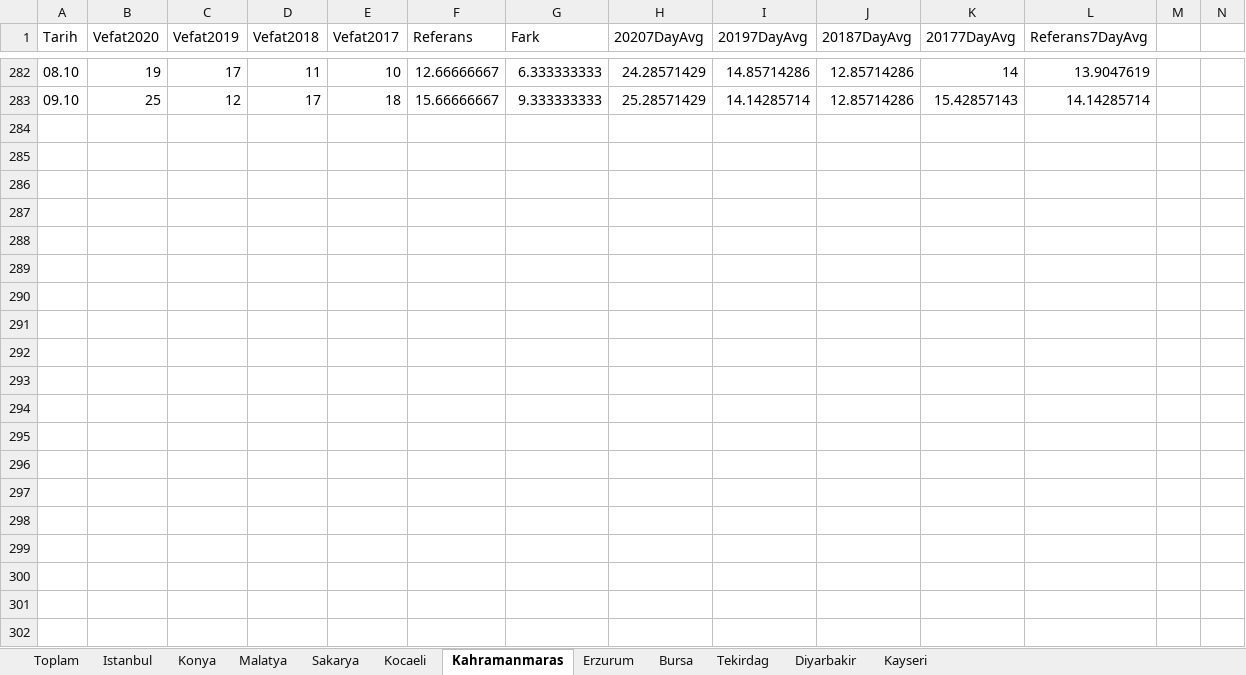
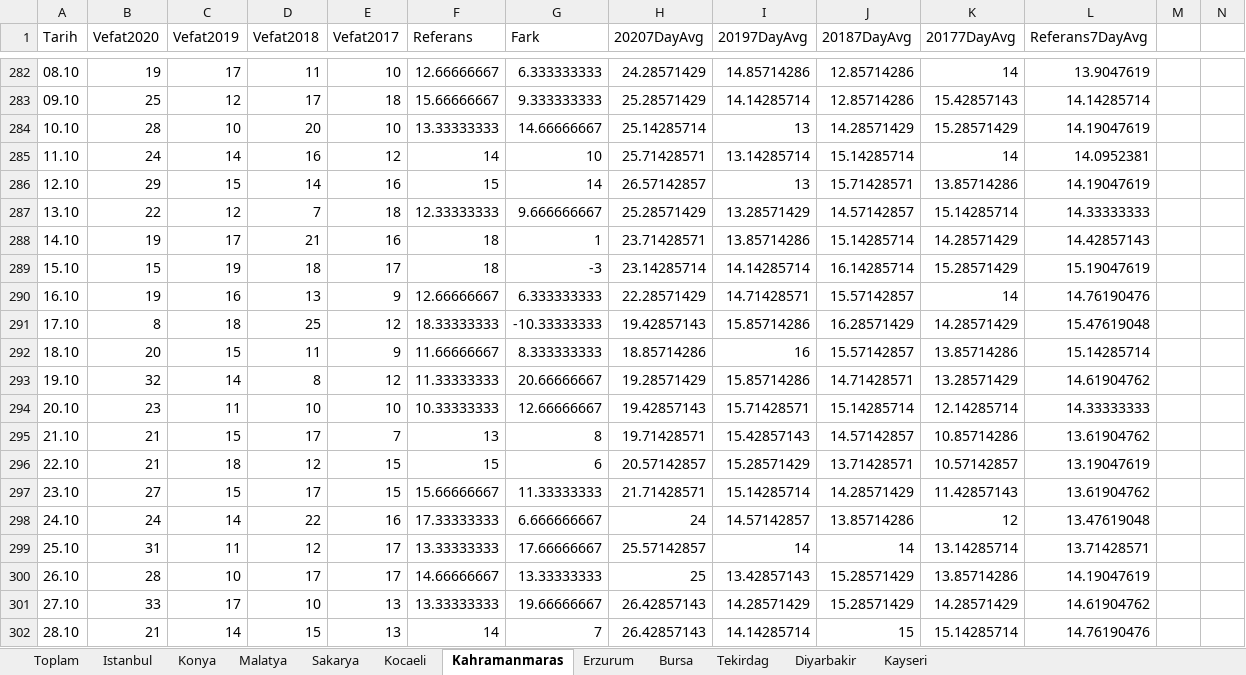
Before and after one commit to kuzdogan/edevlet-mezarlik-verileri, an Excel workbook: edevlet-mezarlik-verileri.xlsx, sheet Kahramanmaras, drawn as a sheet; only a part is shown, gaps mark what is left out; values as stored, in another font and other column widths than the file's, no borders; charts and pictures and table styles not drawn; the diff covers the shown part only; the diff names each change by its address in the sheet, - before the commit and + after, or states it on an @@ line.

```diff
--- a/edevlet-mezarlik-verileri.xlsx (sheet Kahramanmaras)
+++ b/edevlet-mezarlik-verileri.xlsx (sheet Kahramanmaras)
+row 284: 10.10 | 28 | 10 | 20 | 10 | 13.33333333 | 14.66666667 | 25.14285714 | 13 | 14.28571429 | 15.28571429 | 14.19047619
+row 285: 11.10 | 24 | 14 | 16 | 12 | 14 | 10 | 25.71428571 | 13.14285714 | 15.14285714 | 14 | 14.0952381
+row 286: 12.10 | 29 | 15 | 14 | 16 | 15 | 14 | 26.57142857 | 13 | 15.71428571 | 13.85714286 | 14.19047619
+row 287: 13.10 | 22 | 12 | 7 | 18 | 12.33333333 | 9.666666667 | 25.28571429 | 13.28571429 | 14.57142857 | 15.14285714 | 14.33333333
+row 288: 14.10 | 19 | 17 | 21 | 16 | 18 | 1 | 23.71428571 | 13.85714286 | 15.14285714 | 14.28571429 | 14.42857143
+row 289: 15.10 | 15 | 19 | 18 | 17 | 18 | -3 | 23.14285714 | 14.14285714 | 16.14285714 | 15.28571429 | 15.19047619
+row 290: 16.10 | 19 | 16 | 13 | 9 | 12.66666667 | 6.333333333 | 22.28571429 | 14.71428571 | 15.57142857 | 14 | 14.76190476
+row 291: 17.10 | 8 | 18 | 25 | 12 | 18.33333333 | -10.33333333 | 19.42857143 | 15.85714286 | 16.28571429 | 14.28571429 | 15.47619048
+row 292: 18.10 | 20 | 15 | 11 | 9 | 11.66666667 | 8.333333333 | 18.85714286 | 16 | 15.57142857 | 13.85714286 | 15.14285714
+row 293: 19.10 | 32 | 14 | 8 | 12 | 11.33333333 | 20.66666667 | 19.28571429 | 15.85714286 | 14.71428571 | 13.28571429 | 14.61904762
+row 294: 20.10 | 23 | 11 | 10 | 10 | 10.33333333 | 12.66666667 | 19.42857143 | 15.71428571 | 15.14285714 | 12.14285714 | 14.33333333
+row 295: 21.10 | 21 | 15 | 17 | 7 | 13 | 8 | 19.71428571 | 15.42857143 | 14.57142857 | 10.85714286 | 13.61904762
+row 296: 22.10 | 21 | 18 | 12 | 15 | 15 | 6 | 20.57142857 | 15.28571429 | 13.71428571 | 10.57142857 | 13.19047619
+row 297: 23.10 | 27 | 15 | 17 | 15 | 15.66666667 | 11.33333333 | 21.71428571 | 15.14285714 | 14.28571429 | 11.42857143 | 13.61904762
+row 298: 24.10 | 24 | 14 | 22 | 16 | 17.33333333 | 6.666666667 | 24 | 14.57142857 | 13.85714286 | 12 | 13.47619048
+row 299: 25.10 | 31 | 11 | 12 | 17 | 13.33333333 | 17.66666667 | 25.57142857 | 14 | 14 | 13.14285714 | 13.71428571
+row 300: 26.10 | 28 | 10 | 17 | 17 | 14.66666667 | 13.33333333 | 25 | 13.42857143 | 15.28571429 | 13.85714286 | 14.19047619
+row 301: 27.10 | 33 | 17 | 10 | 13 | 13.33333333 | 19.66666667 | 26.42857143 | 14.28571429 | 15.28571429 | 14.28571429 | 14.61904762
+row 302: 28.10 | 21 | 14 | 15 | 13 | 14 | 7 | 26.42857143 | 14.14285714 | 15 | 15.14285714 | 14.76190476
```
Also changed, not shown: 17 added rows and 1 edited cell elsewhere in this sheet, sheet Tekirdag, sheet Sakarya, sheet Kocaeli, sheet Konya, sheet Erzurum, sheet Bursa, 5 more sheets, charts or pictures.
